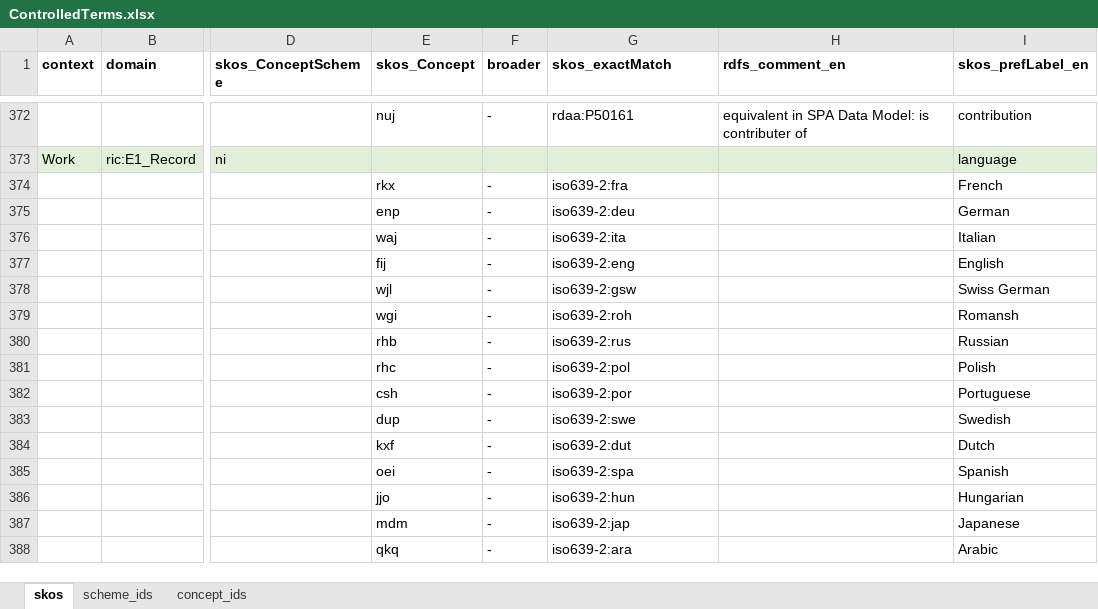
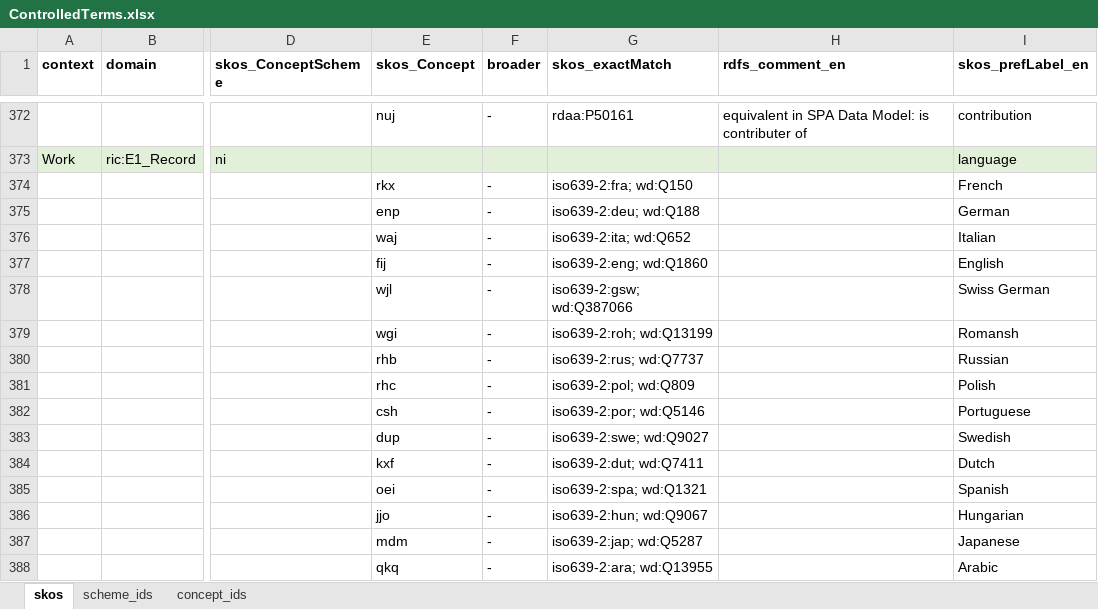
Before and after one commit to sapa/spa-vocabulary, an Excel workbook: source/ControlledTerms.xlsx, sheet skos, drawn as a sheet; only a part is shown, gaps mark what is left out; values as stored, in another font and other column widths than the file's, no borders; the diff names each change by its address in the sheet, - before the commit and + after, or states it on an @@ line.

Commit message:
Wikidata matches for languages

```diff
--- a/source/ControlledTerms.xlsx (sheet skos)
+++ b/source/ControlledTerms.xlsx (sheet skos)
-G374 (skos_exactMatch): iso639-2:fra
+G374 (skos_exactMatch): iso639-2:fra; wd:Q150
-G375 (skos_exactMatch): iso639-2:deu
+G375 (skos_exactMatch): iso639-2:deu; wd:Q188
-G376 (skos_exactMatch): iso639-2:ita
+G376 (skos_exactMatch): iso639-2:ita; wd:Q652
-G377 (skos_exactMatch): iso639-2:eng
+G377 (skos_exactMatch): iso639-2:eng; wd:Q1860
-G378 (skos_exactMatch): iso639-2:gsw
+G378 (skos_exactMatch): iso639-2:gsw; wd:Q387066
-G379 (skos_exactMatch): iso639-2:roh
+G379 (skos_exactMatch): iso639-2:roh; wd:Q13199
-G380 (skos_exactMatch): iso639-2:rus
+G380 (skos_exactMatch): iso639-2:rus; wd:Q7737
-G381 (skos_exactMatch): iso639-2:pol
+G381 (skos_exactMatch): iso639-2:pol; wd:Q809
-G382 (skos_exactMatch): iso639-2:por
+G382 (skos_exactMatch): iso639-2:por; wd:Q5146
-G383 (skos_exactMatch): iso639-2:swe
+G383 (skos_exactMatch): iso639-2:swe; wd:Q9027
-G384 (skos_exactMatch): iso639-2:dut
+G384 (skos_exactMatch): iso639-2:dut; wd:Q7411
-G385 (skos_exactMatch): iso639-2:spa
+G385 (skos_exactMatch): iso639-2:spa; wd:Q1321
-G386 (skos_exactMatch): iso639-2:hun
+G386 (skos_exactMatch): iso639-2:hun; wd:Q9067
-G387 (skos_exactMatch): iso639-2:jap
+G387 (skos_exactMatch): iso639-2:jap; wd:Q5287
-G388 (skos_exactMatch): iso639-2:ara
+G388 (skos_exactMatch): iso639-2:ara; wd:Q13955
```
Also changed, not shown: 2 other files.
